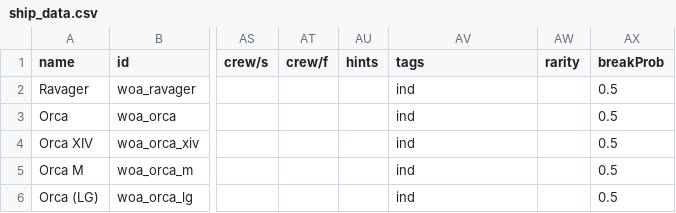
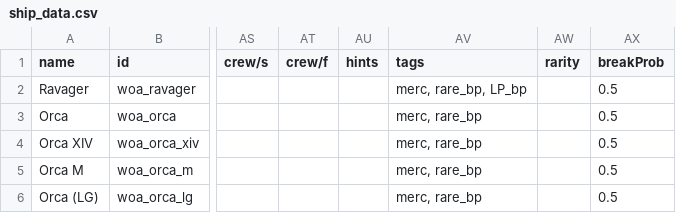
Before and after one commit to cat-person/wrath-of-askonia, a CSV file: data/hulls/ship_data.csv, drawn as a sheet; only a part is shown, gaps mark what is left out; the diff names each change by its address in the sheet, - before the commit and + after, or states it on an @@ line.

Commit message:
Make ships sellable

```diff
--- a/data/hulls/ship_data.csv
+++ b/data/hulls/ship_data.csv
-AV2 (tags): ind
+AV2 (tags): merc, rare_bp, LP_bp
-AV3:AV6 (tags): ind
+AV3:AV6 (tags): merc, rare_bp
```
